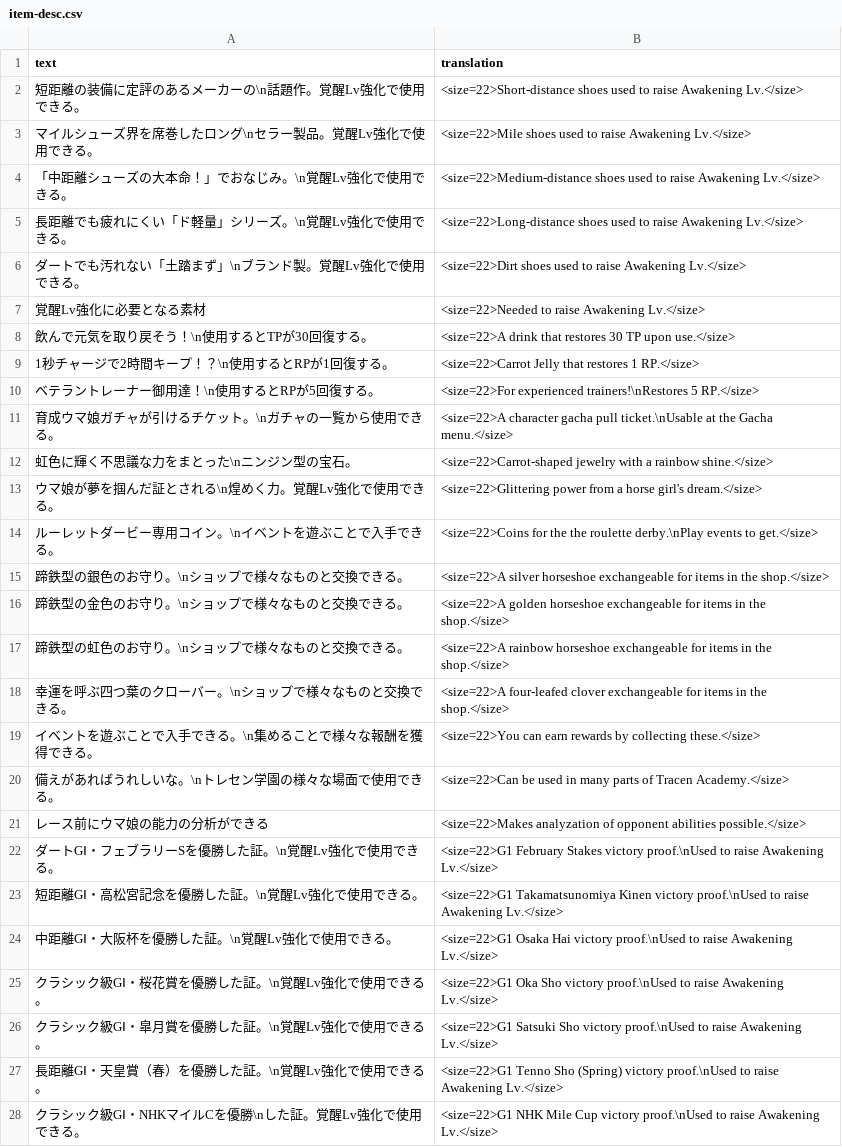
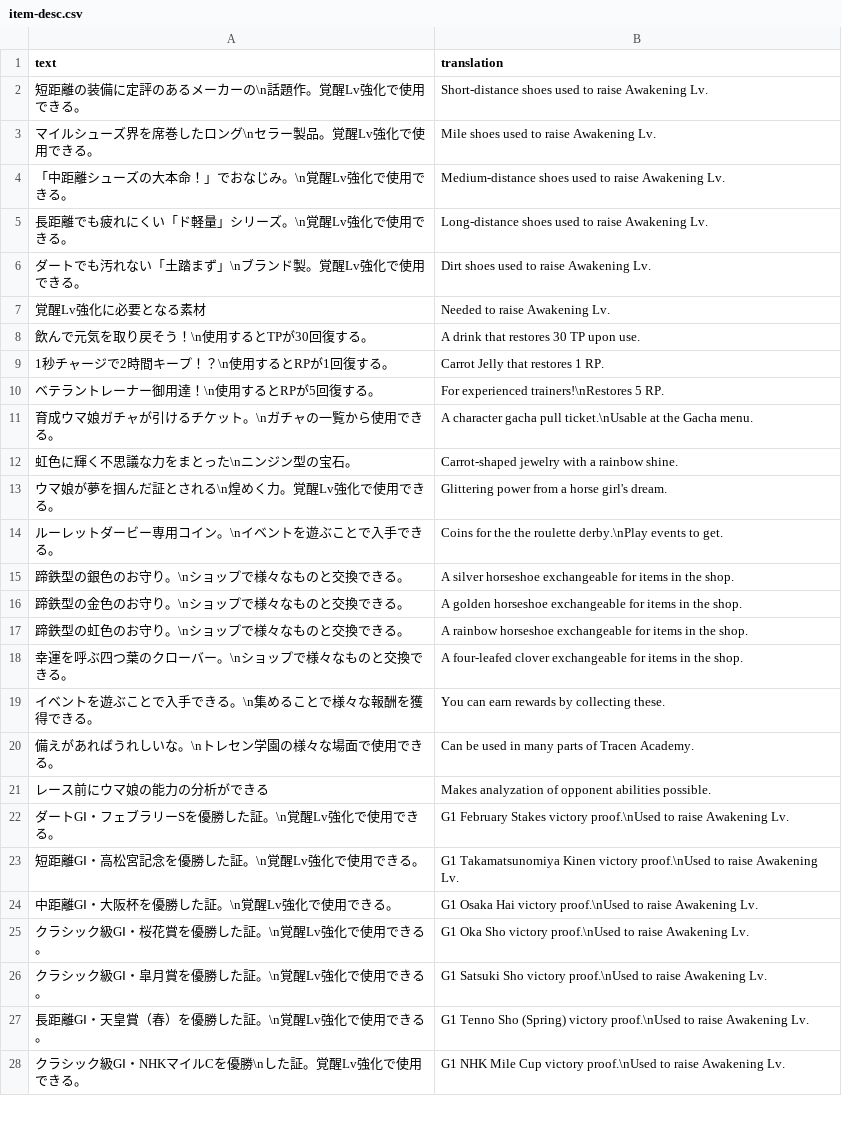
Before and after one commit to FabulousCupcake/umamusume-db-translate, a CSV file: src/data/item-desc.csv, drawn as a sheet; only a part is shown; the diff covers the shown part only.

```diff
--- a/src/data/item-desc.csv
+++ b/src/data/item-desc.csv
@@ -1,28 +1,28 @@
 "text", "translation"
-"短距離の装備に定評のあるメーカーの\n話題作。覚醒Lv強化で使用できる。","<size=22>Short-distance shoes used to raise Awakening Lv.</size>"
-"マイルシューズ界を席巻したロング\nセラー製品。覚醒Lv強化で使用できる。","<size=22>Mile shoes used to raise Awakening Lv.</size>"
-"「中距離シューズの大本命！」でおなじみ。\n覚醒Lv強化で使用できる。","<size=22>Medium-distance shoes used to raise Awakening Lv.</size>"
-"長距離でも疲れにくい「ド軽量」シリーズ。\n覚醒Lv強化で使用できる。","<size=22>Long-distance shoes used to raise Awakening Lv.</size>"
-"ダートでも汚れない「土踏まず」\nブランド製。覚醒Lv強化で使用できる。","<size=22>Dirt shoes used to raise Awakening Lv.</size>"
-"覚醒Lv強化に必要となる素材","<size=22>Needed to raise Awakening Lv.</size>"
-"飲んで元気を取り戻そう！\n使用するとTPが30回復する。","<size=22>A drink that restores 30 TP upon use.</size>"
-"1秒チャージで2時間キープ！？\n使用するとRPが1回復する。","<size=22>Carrot Jelly that restores 1 RP.</size>"
-"ベテラントレーナー御用達！\n使用するとRPが5回復する。","<size=22>For experienced trainers!\nRestores 5 RP.</size>"
-"育成ウマ娘ガチャが引けるチケット。\nガチャの一覧から使用できる。","<size=22>A character gacha pull ticket.\nUsable at the Gacha menu.</size>"
-"虹色に輝く不思議な力をまとった\nニンジン型の宝石。","<size=22>Carrot-shaped jewelry with a rainbow shine.</size>"
-"ウマ娘が夢を掴んだ証とされる\n煌めく力。覚醒Lv強化で使用できる。","<size=22>Glittering power from a horse girl's dream.</size>"
-"ルーレットダービー専用コイン。\nイベントを遊ぶことで入手できる。","<size=22>Coins for the the roulette derby.\nPlay events to get.</size>"
-"蹄鉄型の銀色のお守り。\nショップで様々なものと交換できる。","<size=22>A silver horseshoe exchangeable for items in the shop.</size>"
-"蹄鉄型の金色のお守り。\nショップで様々なものと交換できる。","<size=22>A golden horseshoe exchangeable for items in the shop.</size>"
-"蹄鉄型の虹色のお守り。\nショップで様々なものと交換できる。","<size=22>A rainbow horseshoe exchangeable for items in the shop.</size>"
-"幸運を呼ぶ四つ葉のクローバー。\nショップで様々なものと交換できる。","<size=22>A four-leafed clover exchangeable for items in the shop.</size>"
-"イベントを遊ぶことで入手できる。\n集めることで様々な報酬を獲得できる。","<size=22>You can earn rewards by collecting these.</size>"
-"備えがあればうれしいな。\nトレセン学園の様々な場面で使用できる。","<size=22>Can be used in many parts of Tracen Academy.</size>"
-"レース前にウマ娘の能力の分析ができる","<size=22>Makes analyzation of opponent abilities possible.</size>"
-"ダートGⅠ・フェブラリーSを優勝した証。\n覚醒Lv強化で使用できる。","<size=22>G1 February Stakes victory proof.\nUsed to raise Awakening Lv.</size>"
-"短距離GⅠ・高松宮記念を優勝した証。\n覚醒Lv強化で使用できる。","<size=22>G1 Takamatsunomiya Kinen victory proof.\nUsed to raise Awakening Lv.</size>"
-"中距離GⅠ・大阪杯を優勝した証。\n覚醒Lv強化で使用できる。","<size=22>G1 Osaka Hai victory proof.\nUsed to raise Awakening Lv.</size>"
-"クラシック級GⅠ・桜花賞を優勝した証。\n覚醒Lv強化で使用できる。","<size=22>G1 Oka Sho victory proof.\nUsed to raise Awakening Lv.</size>"
-"クラシック級GⅠ・皐月賞を優勝した証。\n覚醒Lv強化で使用できる。","<size=22>G1 Satsuki Sho victory proof.\nUsed to raise Awakening Lv.</size>"
-"長距離GⅠ・天皇賞（春）を優勝した証。\n覚醒Lv強化で使用できる。","<size=22>G1 Tenno Sho (Spring) victory proof.\nUsed to raise Awakening Lv.</size>"
-"クラシック級GⅠ・NHKマイルCを優勝\nした証。覚醒Lv強化で使用できる。","<size=22>G1 NHK Mile Cup victory proof.\nUsed to raise Awakening Lv.</size>"
+"短距離の装備に定評のあるメーカーの\n話題作。覚醒Lv強化で使用できる。","Short-distance shoes used to raise Awakening Lv."
+"マイルシューズ界を席巻したロング\nセラー製品。覚醒Lv強化で使用できる。","Mile shoes used to raise Awakening Lv."
+"「中距離シューズの大本命！」でおなじみ。\n覚醒Lv強化で使用できる。","Medium-distance shoes used to raise Awakening Lv."
+"長距離でも疲れにくい「ド軽量」シリーズ。\n覚醒Lv強化で使用できる。","Long-distance shoes used to raise Awakening Lv."
+"ダートでも汚れない「土踏まず」\nブランド製。覚醒Lv強化で使用できる。","Dirt shoes used to raise Awakening Lv."
+"覚醒Lv強化に必要となる素材","Needed to raise Awakening Lv."
+"飲んで元気を取り戻そう！\n使用するとTPが30回復する。","A drink that restores 30 TP upon use."
+"1秒チャージで2時間キープ！？\n使用するとRPが1回復する。","Carrot Jelly that restores 1 RP."
+"ベテラントレーナー御用達！\n使用するとRPが5回復する。","For experienced trainers!\nRestores 5 RP."
+"育成ウマ娘ガチャが引けるチケット。\nガチャの一覧から使用できる。","A character gacha pull ticket.\nUsable at the Gacha menu."
+"虹色に輝く不思議な力をまとった\nニンジン型の宝石。","Carrot-shaped jewelry with a rainbow shine."
+"ウマ娘が夢を掴んだ証とされる\n煌めく力。覚醒Lv強化で使用できる。","Glittering power from a horse girl's dream."
+"ルーレットダービー専用コイン。\nイベントを遊ぶことで入手できる。","Coins for the the roulette derby.\nPlay events to get."
+"蹄鉄型の銀色のお守り。\nショップで様々なものと交換できる。","A silver horseshoe exchangeable for items in the shop."
+"蹄鉄型の金色のお守り。\nショップで様々なものと交換できる。","A golden horseshoe exchangeable for items in the shop."
+"蹄鉄型の虹色のお守り。\nショップで様々なものと交換できる。","A rainbow horseshoe exchangeable for items in the shop."
+"幸運を呼ぶ四つ葉のクローバー。\nショップで様々なものと交換できる。","A four-leafed clover exchangeable for items in the shop."
+"イベントを遊ぶことで入手できる。\n集めることで様々な報酬を獲得できる。","You can earn rewards by collecting these."
+"備えがあればうれしいな。\nトレセン学園の様々な場面で使用できる。","Can be used in many parts of Tracen Academy."
+"レース前にウマ娘の能力の分析ができる","Makes analyzation of opponent abilities possible."
+"ダートGⅠ・フェブラリーSを優勝した証。\n覚醒Lv強化で使用できる。","G1 February Stakes victory proof.\nUsed to raise Awakening Lv."
+"短距離GⅠ・高松宮記念を優勝した証。\n覚醒Lv強化で使用できる。","G1 Takamatsunomiya Kinen victory proof.\nUsed to raise Awakening Lv."
+"中距離GⅠ・大阪杯を優勝した証。\n覚醒Lv強化で使用できる。","G1 Osaka Hai victory proof.\nUsed to raise Awakening Lv."
+"クラシック級GⅠ・桜花賞を優勝した証。\n覚醒Lv強化で使用できる。","G1 Oka Sho victory proof.\nUsed to raise Awakening Lv."
+"クラシック級GⅠ・皐月賞を優勝した証。\n覚醒Lv強化で使用できる。","G1 Satsuki Sho victory proof.\nUsed to raise Awakening Lv."
+"長距離GⅠ・天皇賞（春）を優勝した証。\n覚醒Lv強化で使用できる。","G1 Tenno Sho (Spring) victory proof.\nUsed to raise Awakening Lv."
+"クラシック級GⅠ・NHKマイルCを優勝\nした証。覚醒Lv強化で使用できる。","G1 NHK Mile Cup victory proof.\nUsed to raise Awakening Lv."
```
Also changed, not shown: 47 edited cells elsewhere in this file, src/data/uma-title.csv, 1 other file.
